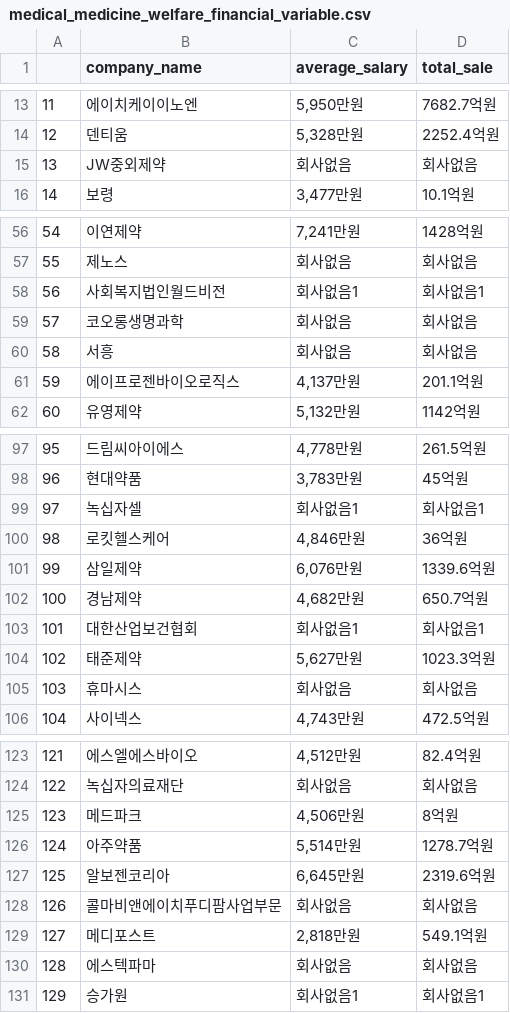
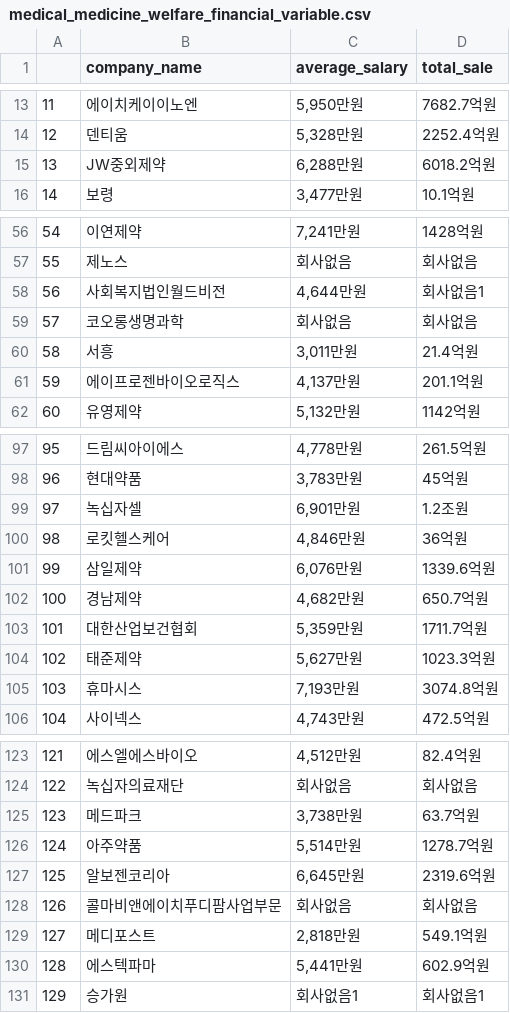
Before and after one commit to Sue-HyeongLee/SCAICO_turnover_rate, a CSV file: input/financial_variable/medical_medicine_welfare_financial_variable.csv, drawn as a sheet; only a part is shown, gaps mark what is left out; the diff covers the shown part only.

Commit message:
Update medical_medicine_welfare_financial_variable.csv

```diff
--- a/input/financial_variable/medical_medicine_welfare_financial_variable.csv
+++ b/input/financial_variable/medical_medicine_welfare_financial_variable.csv
@@ -14,3 +14,3 @@
 12,덴티움,"5,328만원",2252.4억원
-13,JW중외제약,회사없음,회사없음
+13,JW중외제약,"6,288만원",6018.2억원
 14,보령,"3,477만원",10.1억원
@@ -57,5 +57,5 @@
 55,제노스,회사없음,회사없음
-56,사회복지법인월드비전,회사없음1,회사없음1
+56,사회복지법인월드비전,"4,644만원",회사없음1
 57,코오롱생명과학,회사없음,회사없음
-58,서흥,회사없음,회사없음
+58,서흥,"3,011만원",21.4억원
 59,에이프로젠바이오로직스,"4,137만원",201.1억원
@@ -98,3 +98,3 @@
 96,현대약품,"3,783만원",45억원
-97,녹십자셀,회사없음1,회사없음1
+97,녹십자셀,"6,901만원",1.2조원
 98,로킷헬스케어,"4,846만원",36억원
@@ -102,5 +102,5 @@
 100,경남제약,"4,682만원",650.7억원
-101,대한산업보건협회,회사없음1,회사없음1
+101,대한산업보건협회,"5,359만원",1711.7억원
 102,태준제약,"5,627만원",1023.3억원
-103,휴마시스,회사없음,회사없음
+103,휴마시스,"7,193만원",3074.8억원
 104,사이넥스,"4,743만원",472.5억원
@@ -124,3 +124,3 @@
 122,녹십자의료재단,회사없음,회사없음
-123,메드파크,"4,506만원",8억원
+123,메드파크,"3,738만원",63.7억원
 124,아주약품,"5,514만원",1278.7억원
@@ -129,3 +129,3 @@
 127,메디포스트,"2,818만원",549.1억원
-128,에스텍파마,회사없음,회사없음
+128,에스텍파마,"5,441만원",602.9억원
 129,승가원,회사없음1,회사없음1
```
Also changed, not shown: 8 edited cells elsewhere in this file.
